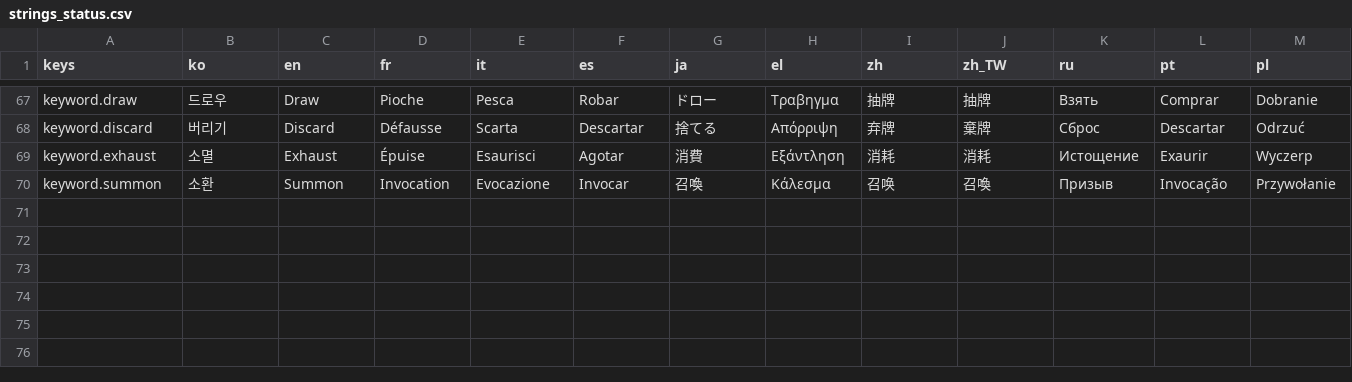
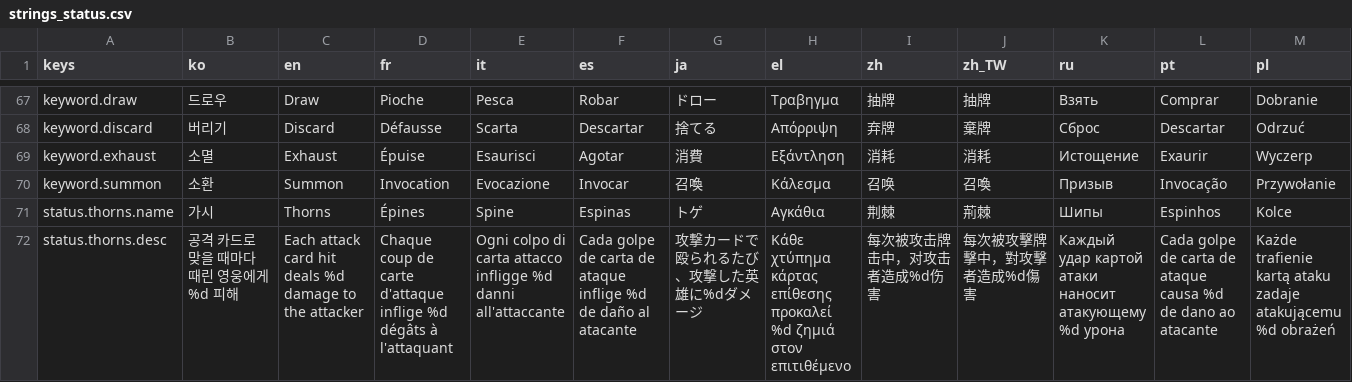
Before and after one commit to l980l/stsl, a CSV file: resources/translations/strings_status.csv, drawn as a sheet; only a part is shown, gaps mark what is left out; rows hold the shown columns only; the diff names each change by its address in the sheet, - before the commit and + after, or states it on an @@ line.

```diff
--- a/resources/translations/strings_status.csv
+++ b/resources/translations/strings_status.csv
+row 71: status.thorns.name | 가시 | Thorns | Épines | Spine | Espinas | トゲ | Αγκάθια | 荆棘 | 荊棘 | Шипы | Espinhos | Kolce
+row 72: status.thorns.desc | 공격 카드로 맞을 때마다 때린 영웅에게 %d 피해 | Each attack card hit deals %d damage to the attacker | Chaque coup de carte d'attaque inflige %d dégâts à l'attaquant | Ogni colpo di carta attacco infligge %d danni all'attaccante | Cada golpe de carta de ataque inflige %d de daño al atacante | 攻撃カードで殴られるたび、攻撃した英雄に%dダメージ | Κάθε χτύπημα κάρτας επίθεσης προκαλεί %d ζημιά στον επιτιθέμενο | 每次被攻击牌击中，对攻击者造成%d伤害 | 每次被攻擊牌擊中，對攻擊者造成%d傷害 | Каждый удар картой атаки наносит атакующему %d урона | Cada golpe de carta de ataque causa %d de dano ao atacante | Każde trafienie kartą ataku zadaje atakującemu %d obrażeń
```
Also changed, not shown: resources/translations/strings_battle.csv, 24 other files.
